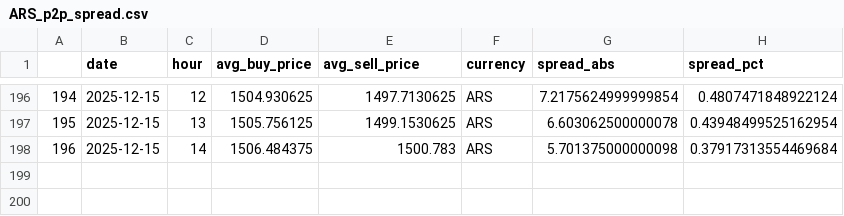
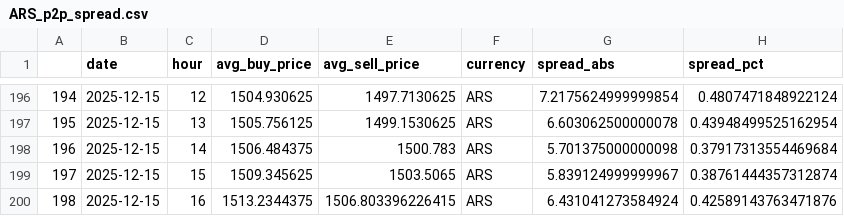
Before and after one commit to hec-dacm-p2p-2025/final-project, a CSV file: phase3_dashboard/exports/p2p_spread_by_currency/ARS_p2p_spread.csv (was phase3_dashboard/exports/p2p_spread_by_currency/hour/ARS_p2p_spread.csv), drawn as a sheet; only a part is shown, gaps mark what is left out.

```diff
--- a/phase3_dashboard/exports/p2p_spread_by_currency/hour/ARS_p2p_spread.csv
+++ b/phase3_dashboard/exports/p2p_spread_by_currency/ARS_p2p_spread.csv
@@ -198 +198,3 @@
 196,2025-12-15,14,1506.484375,1500.783,ARS,5.701375000000098,0.37917313554469684
+197,2025-12-15,15,1509.345625,1503.5065,ARS,5.839124999999967,0.38761444357312874
+198,2025-12-15,16,1513.2344375,1506.803396226415,ARS,6.431041273584924,0.42589143763471876
```
Also changed, not shown: phase3_dashboard/exports/p2p_spread_by_currency/CNY_p2p_spread.csv, phase3_dashboard/exports/p2p_spread_by_currency/EUR_p2p_spread.csv, 54 other files.
